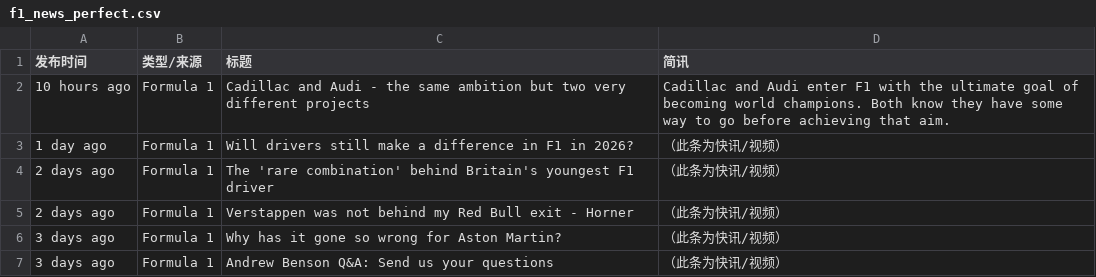
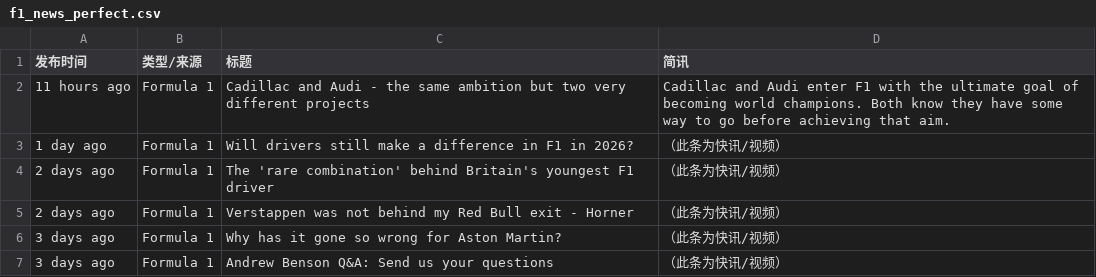
Before and after one commit to 202704948-design/bbc-f1-scraper, a CSV file: f1_news_perfect.csv, drawn as a sheet; only a part is shown.

```diff
--- a/f1_news_perfect.csv
+++ b/f1_news_perfect.csv
@@ -1,3 +1,3 @@
 发布时间,类型/来源,标题,简讯
-10 hours ago,Formula 1,Cadillac and Audi - the same ambition but two very different projects,Cadillac and Audi enter F1 with the ultimate goal of becoming world champions. Both know they have some way to go before achieving that aim.
+11 hours ago,Formula 1,Cadillac and Audi - the same ambition but two very different projects,Cadillac and Audi enter F1 with the ultimate goal of becoming world champions. Both know they have some way to go before achieving that aim.
 1 day ago,Formula 1,Will drivers still make a difference in F1 in 2026?,（此条为快讯/视频）
```
